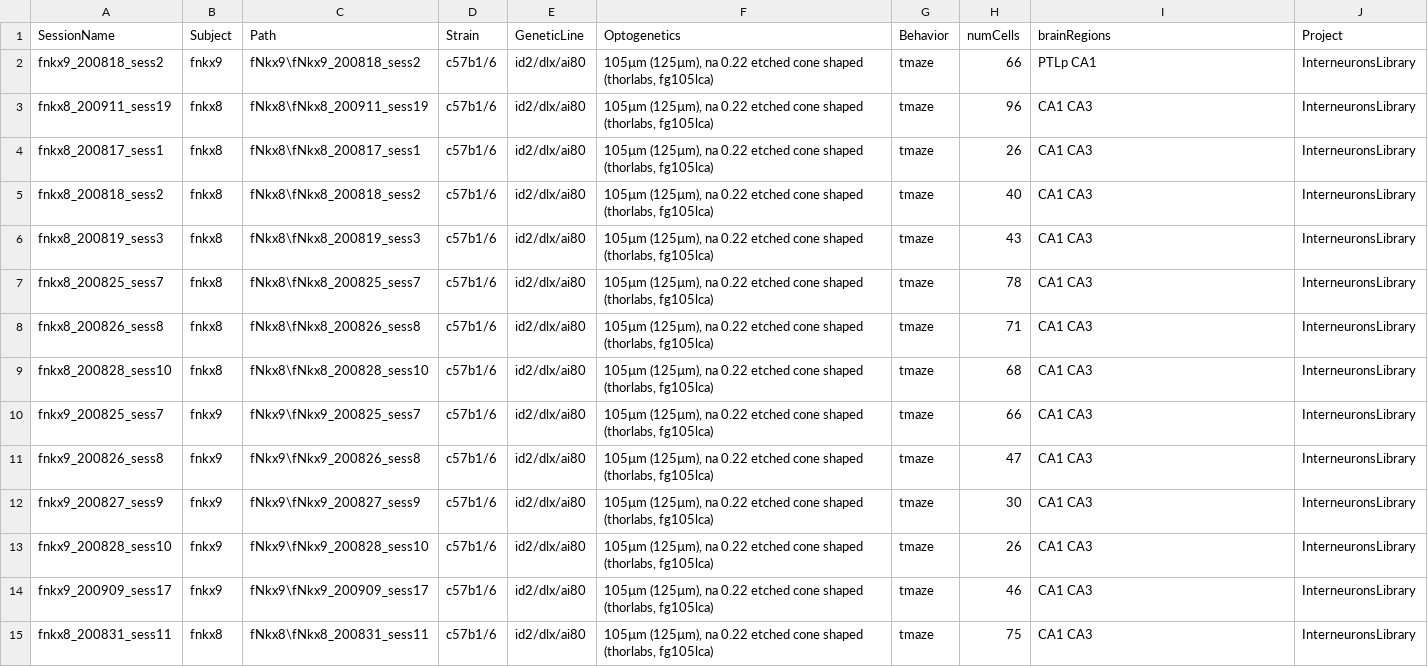
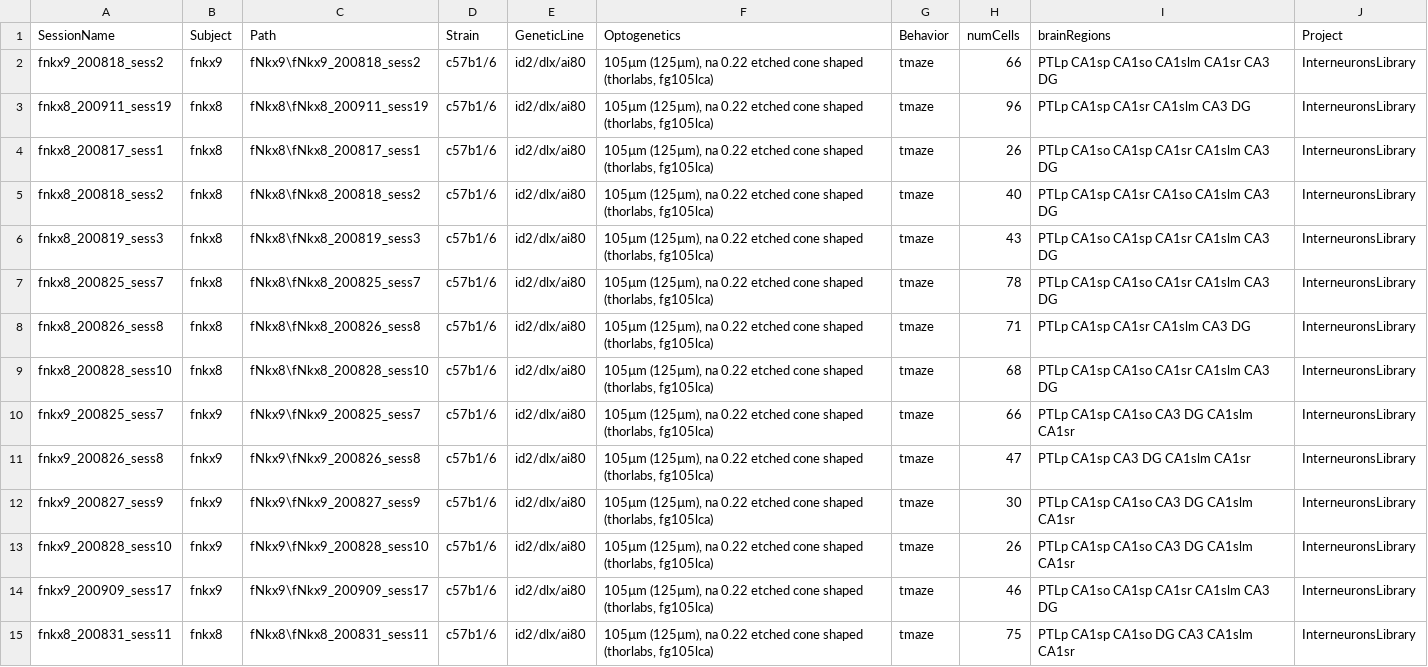
Before and after one commit to valegarman/HippoCookBook, a CSV file: indexedSessions.csv, drawn as a sheet; only a part is shown; the diff covers the shown part only.

Commit message:
update indexSessionTable

```diff
--- a/indexedSessions.csv
+++ b/indexedSessions.csv
@@ -1,15 +1,15 @@
 SessionName,Subject,Path,Strain,GeneticLine,Optogenetics,Behavior,numCells,brainRegions,Project
-fnkx9_200818_sess2,fnkx9,fNkx9\fNkx9_200818_sess2,c57b1/6,id2/dlx/ai80,"105µm (125µm), na 0.22 etched cone shaped (thorlabs, fg105lca)",tmaze,66,PTLp CA1,InterneuronsLibrary
-fnkx8_200911_sess19,fnkx8,fNkx8\fNkx8_200911_sess19,c57b1/6,id2/dlx/ai80,"105µm (125µm), na 0.22 etched cone shaped (thorlabs, fg105lca)",tmaze,96,CA1 CA3,InterneuronsLibrary
-fnkx8_200817_sess1,fnkx8,fNkx8\fNkx8_200817_sess1,c57b1/6,id2/dlx/ai80,"105µm (125µm), na 0.22 etched cone shaped (thorlabs, fg105lca)",tmaze,26,CA1 CA3,InterneuronsLibrary
-fnkx8_200818_sess2,fnkx8,fNkx8\fNkx8_200818_sess2,c57b1/6,id2/dlx/ai80,"105µm (125µm), na 0.22 etched cone shaped (thorlabs, fg105lca)",tmaze,40,CA1 CA3,InterneuronsLibrary
-fnkx8_200819_sess3,fnkx8,fNkx8\fNkx8_200819_sess3,c57b1/6,id2/dlx/ai80,"105µm (125µm), na 0.22 etched cone shaped (thorlabs, fg105lca)",tmaze,43,CA1 CA3,InterneuronsLibrary
-fnkx8_200825_sess7,fnkx8,fNkx8\fNkx8_200825_sess7,c57b1/6,id2/dlx/ai80,"105µm (125µm), na 0.22 etched cone shaped (thorlabs, fg105lca)",tmaze,78,CA1 CA3,InterneuronsLibrary
-fnkx8_200826_sess8,fnkx8,fNkx8\fNkx8_200826_sess8,c57b1/6,id2/dlx/ai80,"105µm (125µm), na 0.22 etched cone shaped (thorlabs, fg105lca)",tmaze,71,CA1 CA3,InterneuronsLibrary
-fnkx8_200828_sess10,fnkx8,fNkx8\fNkx8_200828_sess10,c57b1/6,id2/dlx/ai80,"105µm (125µm), na 0.22 etched cone shaped (thorlabs, fg105lca)",tmaze,68,CA1 CA3,InterneuronsLibrary
-fnkx9_200825_sess7,fnkx9,fNkx9\fNkx9_200825_sess7,c57b1/6,id2/dlx/ai80,"105µm (125µm), na 0.22 etched cone shaped (thorlabs, fg105lca)",tmaze,66,CA1 CA3,InterneuronsLibrary
-fnkx9_200826_sess8,fnkx9,fNkx9\fNkx9_200826_sess8,c57b1/6,id2/dlx/ai80,"105µm (125µm), na 0.22 etched cone shaped (thorlabs, fg105lca)",tmaze,47,CA1 CA3,InterneuronsLibrary
-fnkx9_200827_sess9,fnkx9,fNkx9\fNkx9_200827_sess9,c57b1/6,id2/dlx/ai80,"105µm (125µm), na 0.22 etched cone shaped (thorlabs, fg105lca)",tmaze,30,CA1 CA3,InterneuronsLibrary
-fnkx9_200828_sess10,fnkx9,fNkx9\fNkx9_200828_sess10,c57b1/6,id2/dlx/ai80,"105µm (125µm), na 0.22 etched cone shaped (thorlabs, fg105lca)",tmaze,26,CA1 CA3,InterneuronsLibrary
-fnkx9_200909_sess17,fnkx9,fNkx9\fNkx9_200909_sess17,c57b1/6,id2/dlx/ai80,"105µm (125µm), na 0.22 etched cone shaped (thorlabs, fg105lca)",tmaze,46,CA1 CA3,InterneuronsLibrary
-fnkx8_200831_sess11,fnkx8,fNkx8\fNkx8_200831_sess11,c57b1/6,id2/dlx/ai80,"105µm (125µm), na 0.22 etched cone shaped (thorlabs, fg105lca)",tmaze,75,CA1 CA3,InterneuronsLibrary
+fnkx9_200818_sess2,fnkx9,fNkx9\fNkx9_200818_sess2,c57b1/6,id2/dlx/ai80,"105µm (125µm), na 0.22 etched cone shaped (thorlabs, fg105lca)",tmaze,66,PTLp CA1sp CA1so CA1slm CA1sr CA3 DG,InterneuronsLibrary
+fnkx8_200911_sess19,fnkx8,fNkx8\fNkx8_200911_sess19,c57b1/6,id2/dlx/ai80,"105µm (125µm), na 0.22 etched cone shaped (thorlabs, fg105lca)",tmaze,96,PTLp CA1sp CA1sr CA1slm CA3 DG,InterneuronsLibrary
+fnkx8_200817_sess1,fnkx8,fNkx8\fNkx8_200817_sess1,c57b1/6,id2/dlx/ai80,"105µm (125µm), na 0.22 etched cone shaped (thorlabs, fg105lca)",tmaze,26,PTLp CA1so CA1sp CA1sr CA1slm CA3 DG,InterneuronsLibrary
+fnkx8_200818_sess2,fnkx8,fNkx8\fNkx8_200818_sess2,c57b1/6,id2/dlx/ai80,"105µm (125µm), na 0.22 etched cone shaped (thorlabs, fg105lca)",tmaze,40,PTLp CA1sp CA1sr CA1so CA1slm CA3 DG,InterneuronsLibrary
+fnkx8_200819_sess3,fnkx8,fNkx8\fNkx8_200819_sess3,c57b1/6,id2/dlx/ai80,"105µm (125µm), na 0.22 etched cone shaped (thorlabs, fg105lca)",tmaze,43,PTLp CA1so CA1sp CA1sr CA1slm CA3 DG,InterneuronsLibrary
+fnkx8_200825_sess7,fnkx8,fNkx8\fNkx8_200825_sess7,c57b1/6,id2/dlx/ai80,"105µm (125µm), na 0.22 etched cone shaped (thorlabs, fg105lca)",tmaze,78,PTLp CA1sp CA1so CA1sr CA1slm CA3 DG,InterneuronsLibrary
+fnkx8_200826_sess8,fnkx8,fNkx8\fNkx8_200826_sess8,c57b1/6,id2/dlx/ai80,"105µm (125µm), na 0.22 etched cone shaped (thorlabs, fg105lca)",tmaze,71,PTLp CA1sp CA1sr CA1slm CA3 DG,InterneuronsLibrary
+fnkx8_200828_sess10,fnkx8,fNkx8\fNkx8_200828_sess10,c57b1/6,id2/dlx/ai80,"105µm (125µm), na 0.22 etched cone shaped (thorlabs, fg105lca)",tmaze,68,PTLp CA1sp CA1so CA1sr CA1slm CA3 DG,InterneuronsLibrary
+fnkx9_200825_sess7,fnkx9,fNkx9\fNkx9_200825_sess7,c57b1/6,id2/dlx/ai80,"105µm (125µm), na 0.22 etched cone shaped (thorlabs, fg105lca)",tmaze,66,PTLp CA1sp CA1so CA3 DG CA1slm CA1sr,InterneuronsLibrary
+fnkx9_200826_sess8,fnkx9,fNkx9\fNkx9_200826_sess8,c57b1/6,id2/dlx/ai80,"105µm (125µm), na 0.22 etched cone shaped (thorlabs, fg105lca)",tmaze,47,PTLp CA1sp CA3 DG CA1slm CA1sr,InterneuronsLibrary
+fnkx9_200827_sess9,fnkx9,fNkx9\fNkx9_200827_sess9,c57b1/6,id2/dlx/ai80,"105µm (125µm), na 0.22 etched cone shaped (thorlabs, fg105lca)",tmaze,30,PTLp CA1sp CA1so CA3 DG CA1slm CA1sr,InterneuronsLibrary
+fnkx9_200828_sess10,fnkx9,fNkx9\fNkx9_200828_sess10,c57b1/6,id2/dlx/ai80,"105µm (125µm), na 0.22 etched cone shaped (thorlabs, fg105lca)",tmaze,26,PTLp CA1sp CA1so CA3 DG CA1slm CA1sr,InterneuronsLibrary
+fnkx9_200909_sess17,fnkx9,fNkx9\fNkx9_200909_sess17,c57b1/6,id2/dlx/ai80,"105µm (125µm), na 0.22 etched cone shaped (thorlabs, fg105lca)",tmaze,46,PTLp CA1so CA1sp CA1sr CA1slm CA3 DG,InterneuronsLibrary
+fnkx8_200831_sess11,fnkx8,fNkx8\fNkx8_200831_sess11,c57b1/6,id2/dlx/ai80,"105µm (125µm), na 0.22 etched cone shaped (thorlabs, fg105lca)",tmaze,75,PTLp CA1sp CA1so DG CA3 CA1slm CA1sr,InterneuronsLibrary
```
Also changed, not shown: 30 edited cells elsewhere in this file, 4 other files.
